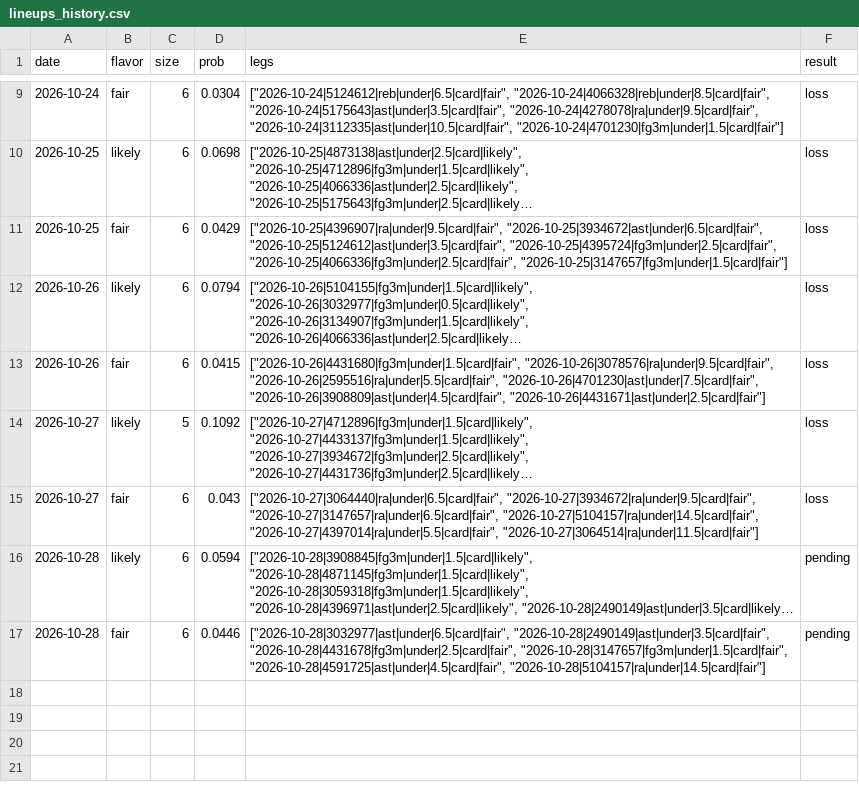
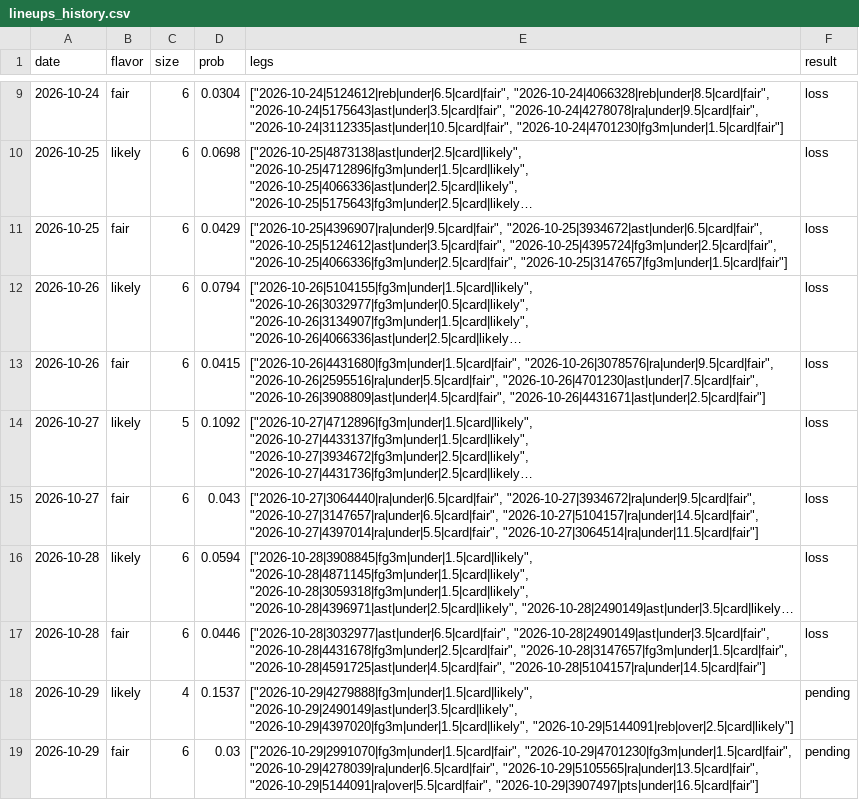
Before and after one commit to Abs-23/nba-prop-engine, a CSV file: data/lineups_history.csv, drawn as a sheet; only a part is shown, gaps mark what is left out; long unchanged cells end in …; the diff names each change by its address in the sheet, - before the commit and + after, or states it on an @@ line.

```diff
--- a/data/lineups_history.csv
+++ b/data/lineups_history.csv
-F16:F17 (result): pending
+F16:F17 (result): loss
+row 18: 2026-10-29 | likely | 4 | 0.1537 | ["2026-10-29|4279888|fg3m|under|1.5|card|likely", "2026-10-29|2490149|ast|under|3.5|card|likely", "2026-10-29|4397020|fg3m|under|1.5|card|likely", "2026-10-29|5144091|reb|over|2.5|card|likely"] | pending
+row 19: 2026-10-29 | fair | 6 | 0.03 | ["2026-10-29|2991070|fg3m|under|1.5|card|fair", "2026-10-29|4701230|fg3m|under|1.5|card|fair", "2026-10-29|4278039|ra|under|6.5|card|fair", "2026-10-29|5105565|ra|under|13.5|card|fair", "2026-10-29|5144091|ra|over|5.5|card|fair", "2026-10-29|3907497|pts|under|16.5|card|fair"] | pending
```
Also changed, not shown: data/games.csv, data/players.csv, 7 other files.
